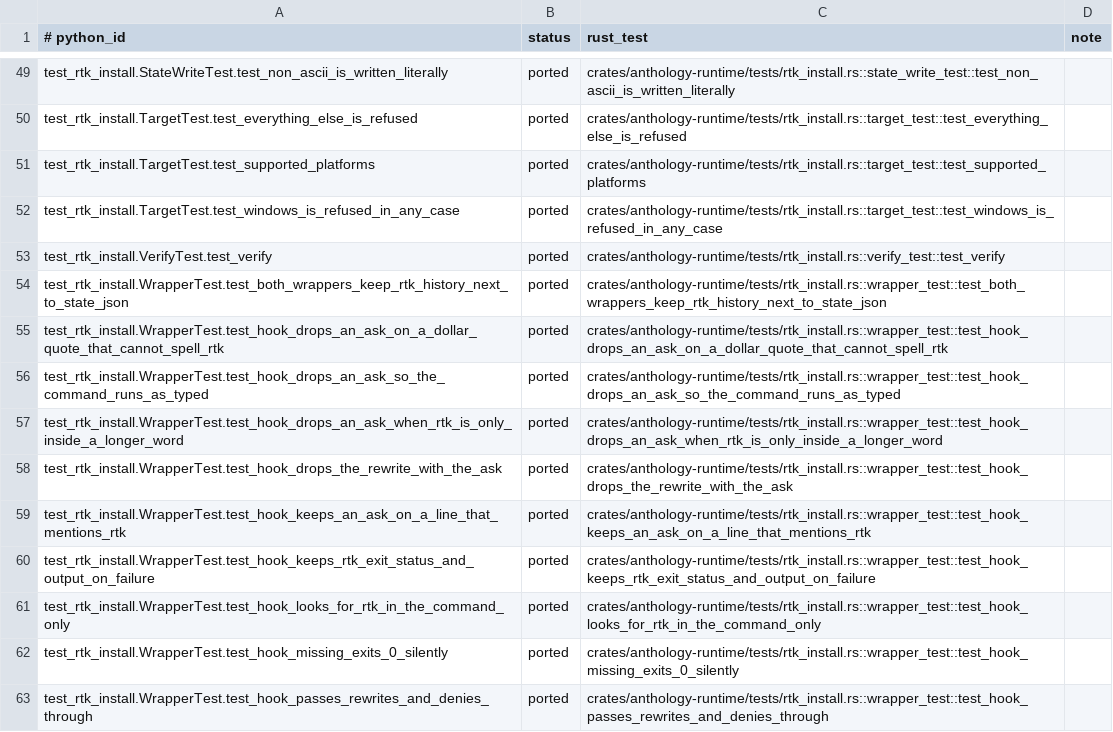
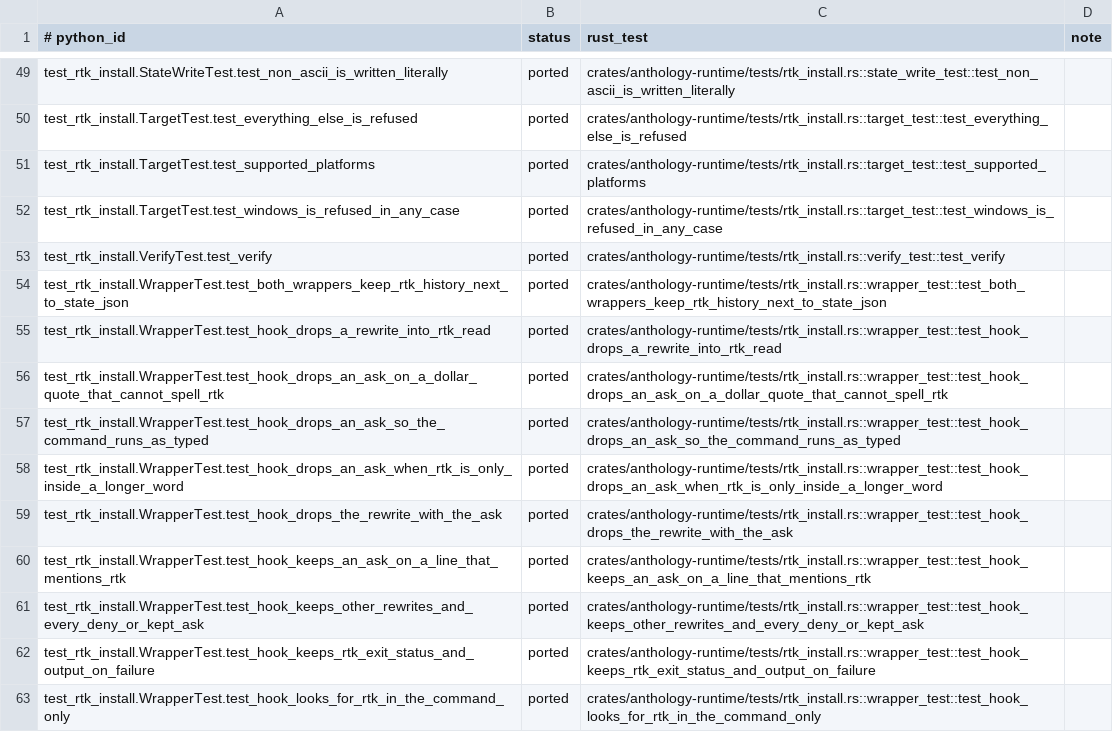
Before and after one commit to rbonweb/anthology, a TSV file: port/ledger/test_rtk_install.tsv, drawn as a sheet; only a part is shown, gaps mark what is left out; the shorter side is filled out with more unchanged rows; the diff names each change by its address in the sheet, - before the commit and + after, or states it on an @@ line.

```diff
--- a/port/ledger/test_rtk_install.tsv
+++ b/port/ledger/test_rtk_install.tsv
+row 55: test_rtk_install.WrapperTest.test_hook_drops_a_rewrite_into_rtk_read | ported | crates/anthology-runtime/tests/rtk_install.rs::wrapper_test::test_hook_drops_a_rewrite_into_rtk_read
+row 61: test_rtk_install.WrapperTest.test_hook_keeps_other_rewrites_and_every_deny_or_kept_ask | ported | crates/anthology-runtime/tests/rtk_install.rs::wrapper_test::test_hook_keeps_other_rewrites_and_every_deny_or_kept_ask
```
Also changed, not shown: port/ledger/test_doctor.tsv, port/python-test-rows.tsv, 11 other files.
